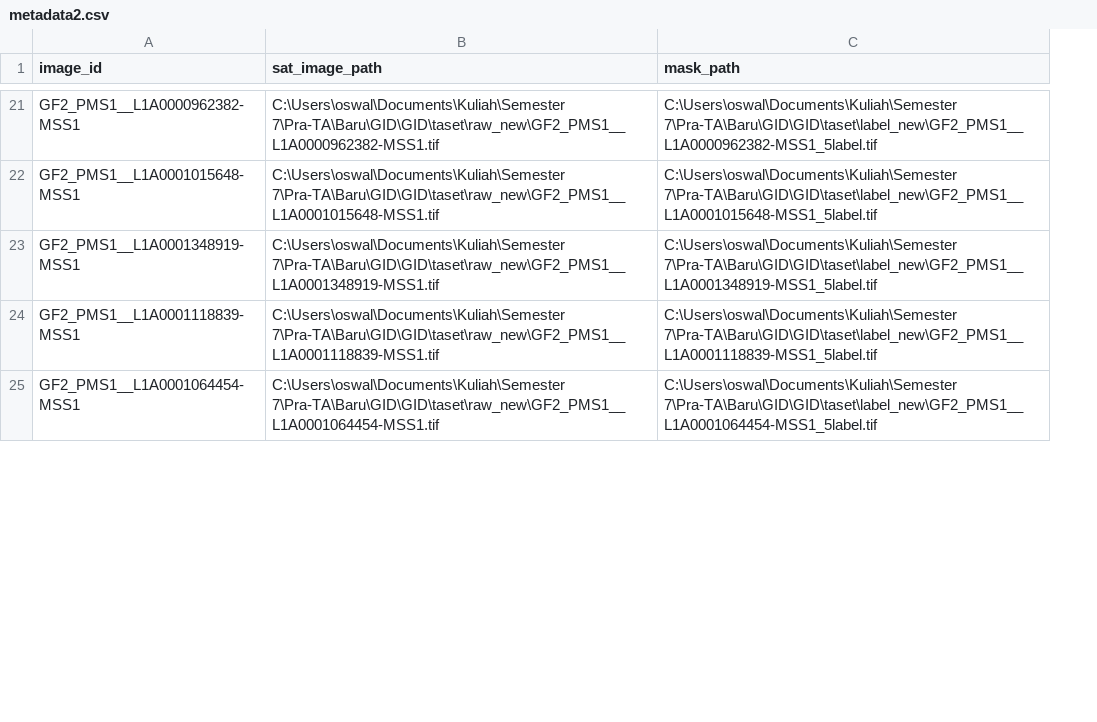
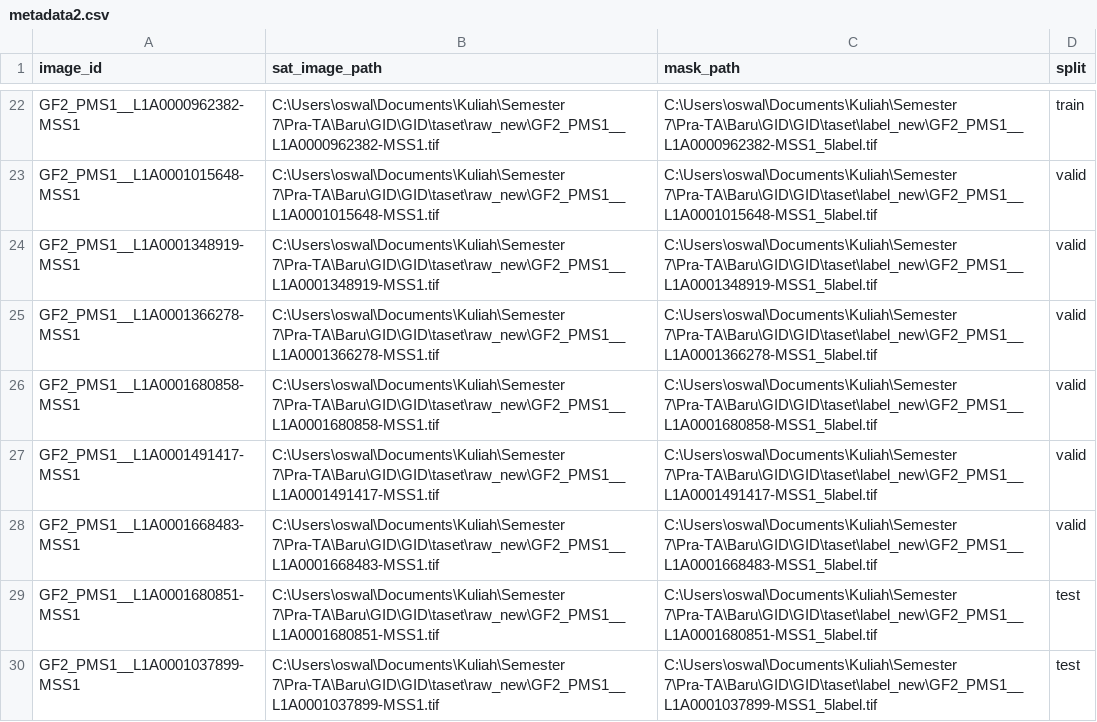
Before and after one commit to swalddy/TA_Unet, a CSV file: source/data/metadata2.csv, drawn as a sheet; only a part is shown, gaps mark what is left out; addresses are those after the commit; the diff covers the shown part only; the diff names each change by its address in the sheet, - before the commit and + after, or states it on an @@ line.

```diff
--- a/source/data/metadata2.csv
+++ b/source/data/metadata2.csv
+column D (split), rows 22-24: train | valid | valid; row 27: valid; row 29: test
@@ row 16 moved to row 25: GF2_PMS1__L1A0001366278-MSS1 @@
+row 26: GF2_PMS1__L1A0001680858-MSS1 | C:\Users\oswal\Documents\Kuliah\Semester 7\Pra-TA\Baru\GID\GID\taset\raw_new\GF2_PMS1__L1A0001680858-MSS1.tif | C:\Users\oswal\Documents\Kuliah\Semester 7\Pra-TA\Baru\GID\GID\taset\label_new\GF2_PMS1__L1A0001680858-MSS1_5label.tif | valid
-A27 (image_id): GF2_PMS1__L1A0001118839-MSS1
+A27 (image_id): GF2_PMS1__L1A0001491417-MSS1
-B27 (sat_image_path): C:\Users\oswal\Documents\Kuliah\Semester 7\Pra-TA\Baru\GID\GID\taset\raw_new\GF2_PMS1__L1A0001118839-MSS1.tif
+B27 (sat_image_path): C:\Users\oswal\Documents\Kuliah\Semester 7\Pra-TA\Baru\GID\GID\taset\raw_new\GF2_PMS1__L1A0001491417-MSS1.tif
-C27 (mask_path): C:\Users\oswal\Documents\Kuliah\Semester 7\Pra-TA\Baru\GID\GID\taset\label_new\GF2_PMS1__L1A0001118839-MSS1_5label.tif
+C27 (mask_path): C:\Users\oswal\Documents\Kuliah\Semester 7\Pra-TA\Baru\GID\GID\taset\label_new\GF2_PMS1__L1A0001491417-MSS1_5label.tif
+row 28: GF2_PMS1__L1A0001668483-MSS1 | C:\Users\oswal\Documents\Kuliah\Semester 7\Pra-TA\Baru\GID\GID\taset\raw_new\GF2_PMS1__L1A0001668483-MSS1.tif | C:\Users\oswal\Documents\Kuliah\Semester 7\Pra-TA\Baru\GID\GID\taset\label_new\GF2_PMS1__L1A0001668483-MSS1_5label.tif | valid
-A29 (image_id): GF2_PMS1__L1A0001064454-MSS1
+A29 (image_id): GF2_PMS1__L1A0001680851-MSS1
-B29 (sat_image_path): C:\Users\oswal\Documents\Kuliah\Semester 7\Pra-TA\Baru\GID\GID\taset\raw_new\GF2_PMS1__L1A0001064454-MSS1.tif
+B29 (sat_image_path): C:\Users\oswal\Documents\Kuliah\Semester 7\Pra-TA\Baru\GID\GID\taset\raw_new\GF2_PMS1__L1A0001680851-MSS1.tif
-C29 (mask_path): C:\Users\oswal\Documents\Kuliah\Semester 7\Pra-TA\Baru\GID\GID\taset\label_new\GF2_PMS1__L1A0001064454-MSS1_5label.tif
+C29 (mask_path): C:\Users\oswal\Documents\Kuliah\Semester 7\Pra-TA\Baru\GID\GID\taset\label_new\GF2_PMS1__L1A0001680851-MSS1_5label.tif
@@ row 18 moved to row 30: GF2_PMS1__L1A0001037899-MSS1 @@
```
Also changed, not shown: 7 added rows, 2 moved rows and 3 edited cells elsewhere in this file, source/results/test_results.csv, source/results/test_results_1.csv, 20 other files.
